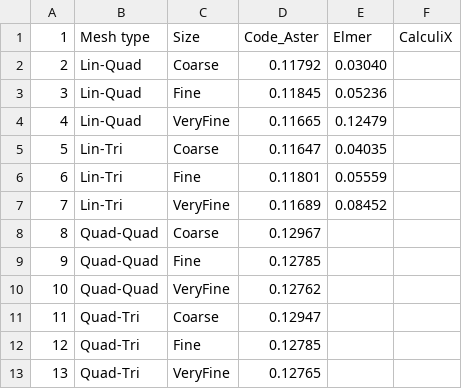
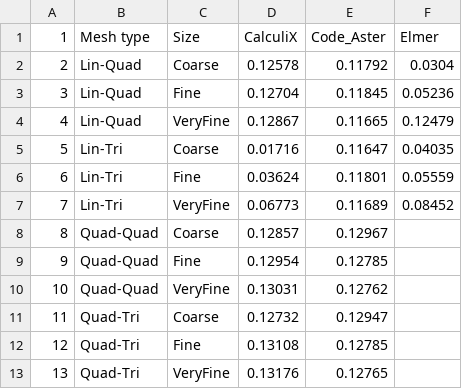
Before and after one commit to spolanski/CoFEA, a CSV file: docs/benchmarks/007-raasch-challenge/raasch.csv, drawn as a sheet; removed rows and columns are numbered as before the commit, all else as after; the diff names each change by its address in the sheet, - before the commit and + after, or states it on an @@ line.

Commit message:
raasch challenge benchmark corrected. Plotly graph added to tuning fork report

```diff
--- a/docs/benchmarks/007-raasch-challenge/raasch.csv
+++ b/docs/benchmarks/007-raasch-challenge/raasch.csv
+column D (CalculiX), rows 2-13: 0.12578 | 0.12704 | 0.12867 | 0.01716 | 0.03624 | 0.06773 | 0.12857 | 0.12954 | 0.13031 | 0.12732 | 0.13108 | 0.13176
-column F (CalculiX), empty
-F2 (Elmer): 0.03040
+F2 (Elmer): 0.0304
```
Also changed, not shown: docs/benchmarks/000-tuning-fork/results.csv, docs/benchmarks/000-tuning-fork/results_comparison.csv, 37 other files.
